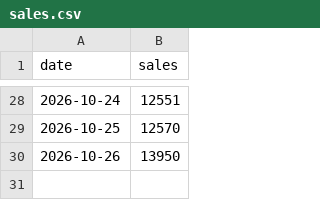
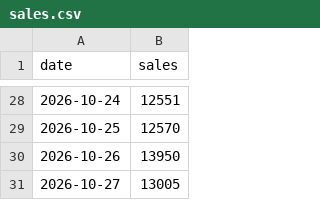
Before and after one commit to shadirashraf-glitch/Le-Shay, a CSV file: data/sales.csv, drawn as a sheet; only a part is shown, gaps mark what is left out; the diff names each change by its address in the sheet, - before the commit and + after, or states it on an @@ line.

```diff
--- a/data/sales.csv
+++ b/data/sales.csv
+row 31: 2026-10-27 | 13005
```
Also changed, not shown: data/expenses.csv, 1 other file.
